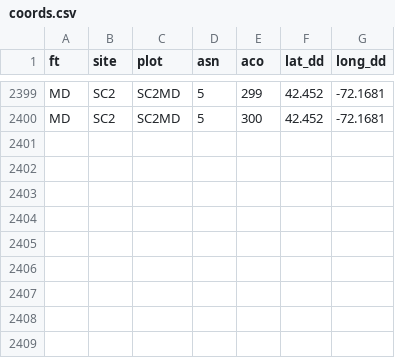
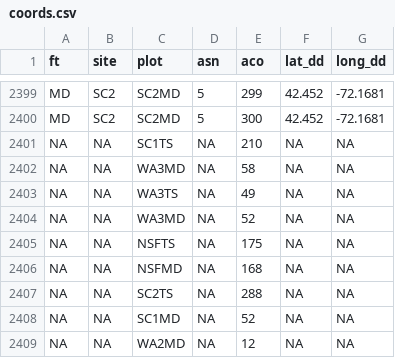
Before and after one commit to ES-1085/project-ds-2-joshua, a CSV file: data/coords.csv, drawn as a sheet; only a part is shown, gaps mark what is left out.

Commit message:
Update map plots

```diff
--- a/data/coords.csv
+++ b/data/coords.csv
@@ -2400 +2400,10 @@ MD,SC2,SC2MD,5,299,42.452,-72.1681
 MD,SC2,SC2MD,5,300,42.452,-72.1681
+NA,NA,SC1TS,NA,210,NA,NA
+NA,NA,WA3MD,NA,58,NA,NA
+NA,NA,WA3TS,NA,49,NA,NA
+NA,NA,WA3MD,NA,52,NA,NA
+NA,NA,NSFTS,NA,175,NA,NA
+NA,NA,NSFMD,NA,168,NA,NA
+NA,NA,SC2TS,NA,288,NA,NA
+NA,NA,SC1MD,NA,52,NA,NA
+NA,NA,WA2MD,NA,12,NA,NA
```
Also changed, not shown: 3 other files.
